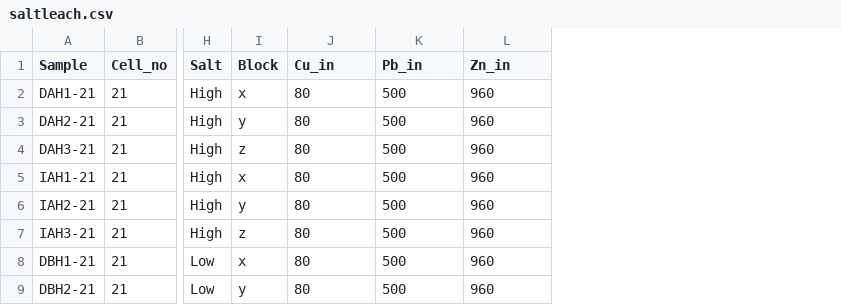
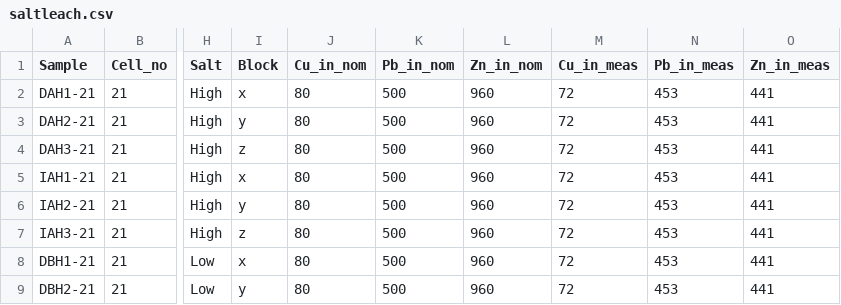
Before and after one commit to dmcostello/bioret2018, a CSV file: saltleach.csv, drawn as a sheet; only a part is shown, gaps mark what is left out; the diff names each change by its address in the sheet, - before the commit and + after, or states it on an @@ line.

```diff
--- a/saltleach.csv
+++ b/saltleach.csv
+column M (Cu_in_meas), rows 2-9: all 72
+column N (Pb_in_meas), rows 2-9: all 453
+column O (Zn_in_meas), rows 2-9: all 441
-J1: Cu_in
+J1: Cu_in_nom
-K1: Pb_in
+K1: Pb_in_nom
-L1: Zn_in
+L1: Zn_in_nom
```
Also changed, not shown: leach.csv, 1 other file.
